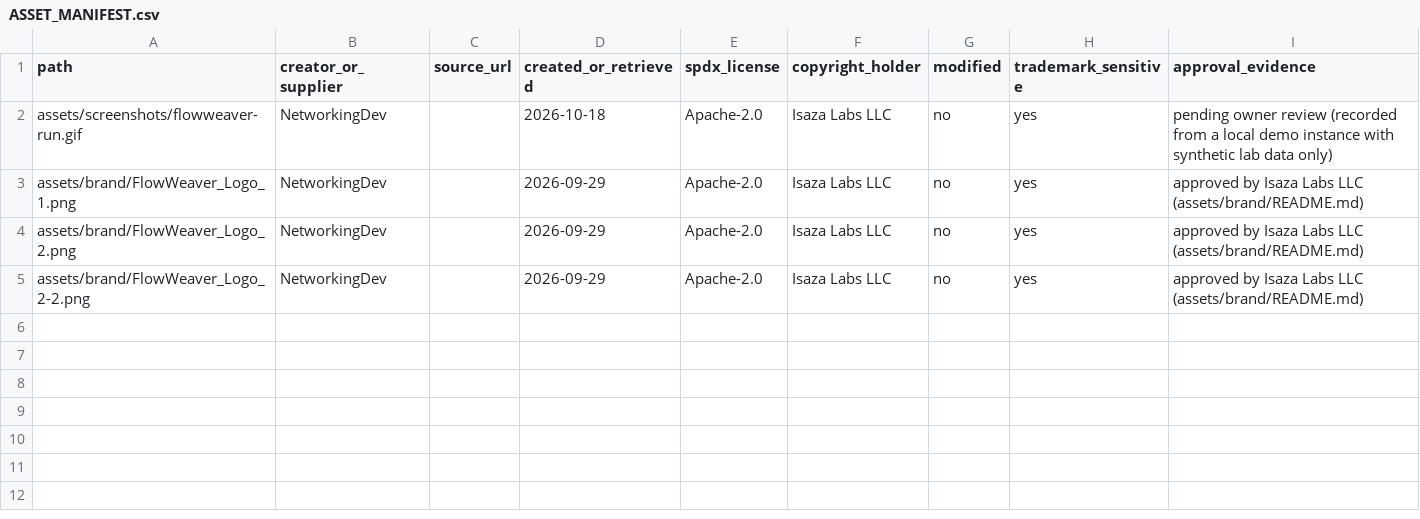
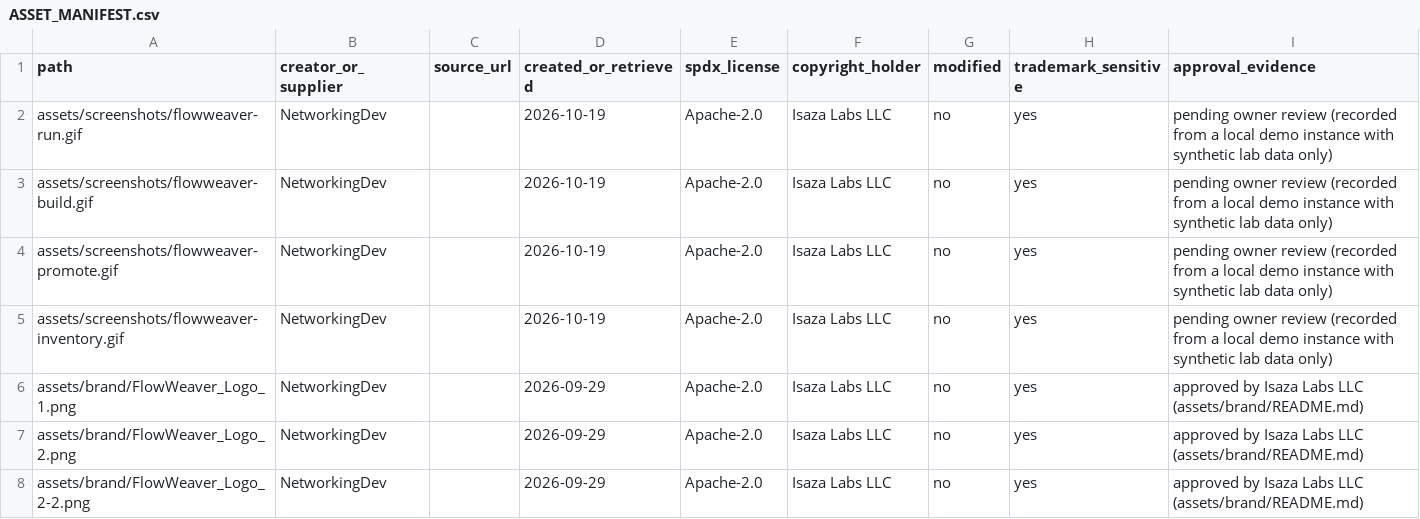
Before and after one commit to Isaza-Labs/flow-weaver, a CSV file: assets/ASSET_MANIFEST.csv, drawn as a sheet.

```diff
--- a/assets/ASSET_MANIFEST.csv
+++ b/assets/ASSET_MANIFEST.csv
@@ -1,3 +1,6 @@
 path,creator_or_supplier,source_url,created_or_retrieved,spdx_license,copyright_holder,modified,trademark_sensitive,approval_evidence
-assets/screenshots/flowweaver-run.gif,NetworkingDev,,2026-10-18,Apache-2.0,Isaza Labs LLC,no,yes,pending owner review (recorded from a local demo instance with synthetic lab data only)
+assets/screenshots/flowweaver-run.gif,NetworkingDev,,2026-10-19,Apache-2.0,Isaza Labs LLC,no,yes,pending owner review (recorded from a local demo instance with synthetic lab data only)
+assets/screenshots/flowweaver-build.gif,NetworkingDev,,2026-10-19,Apache-2.0,Isaza Labs LLC,no,yes,pending owner review (recorded from a local demo instance with synthetic lab data only)
+assets/screenshots/flowweaver-promote.gif,NetworkingDev,,2026-10-19,Apache-2.0,Isaza Labs LLC,no,yes,pending owner review (recorded from a local demo instance with synthetic lab data only)
+assets/screenshots/flowweaver-inventory.gif,NetworkingDev,,2026-10-19,Apache-2.0,Isaza Labs LLC,no,yes,pending owner review (recorded from a local demo instance with synthetic lab data only)
 assets/brand/FlowWeaver_Logo_1.png,NetworkingDev,,2026-09-29,Apache-2.0,Isaza Labs LLC,no,yes,approved by Isaza Labs LLC (assets/brand/README.md)
```
Also changed, not shown: 5 other files.
